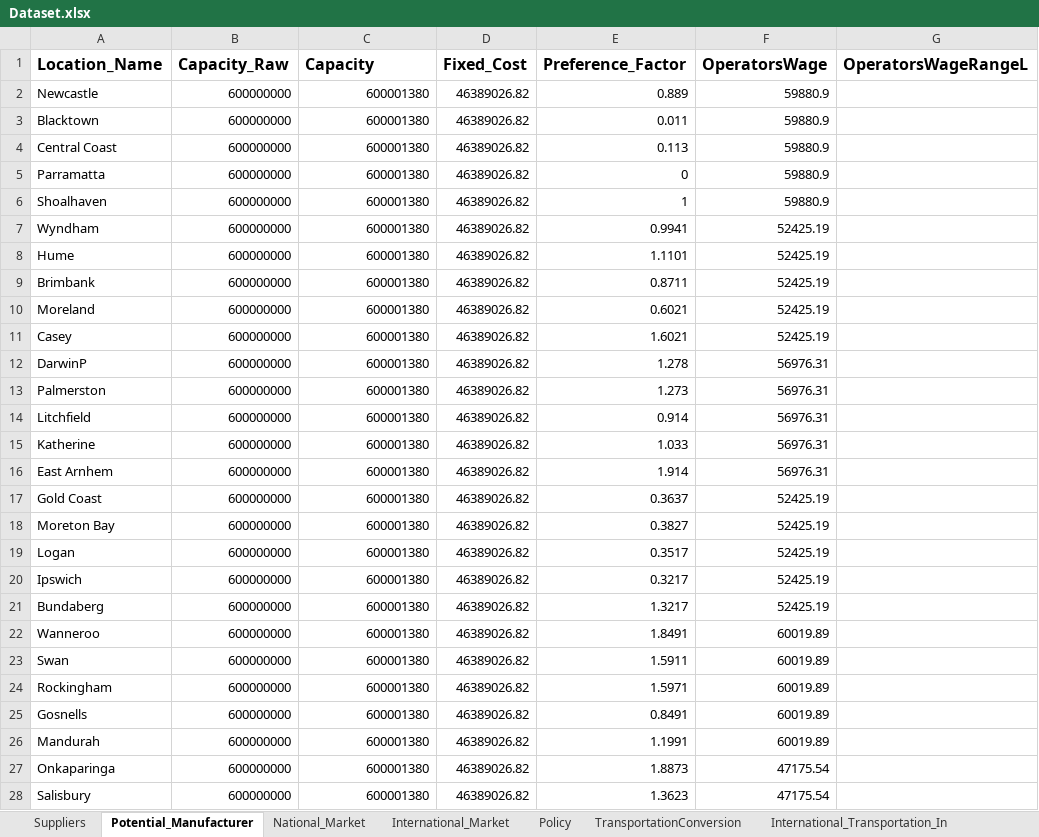
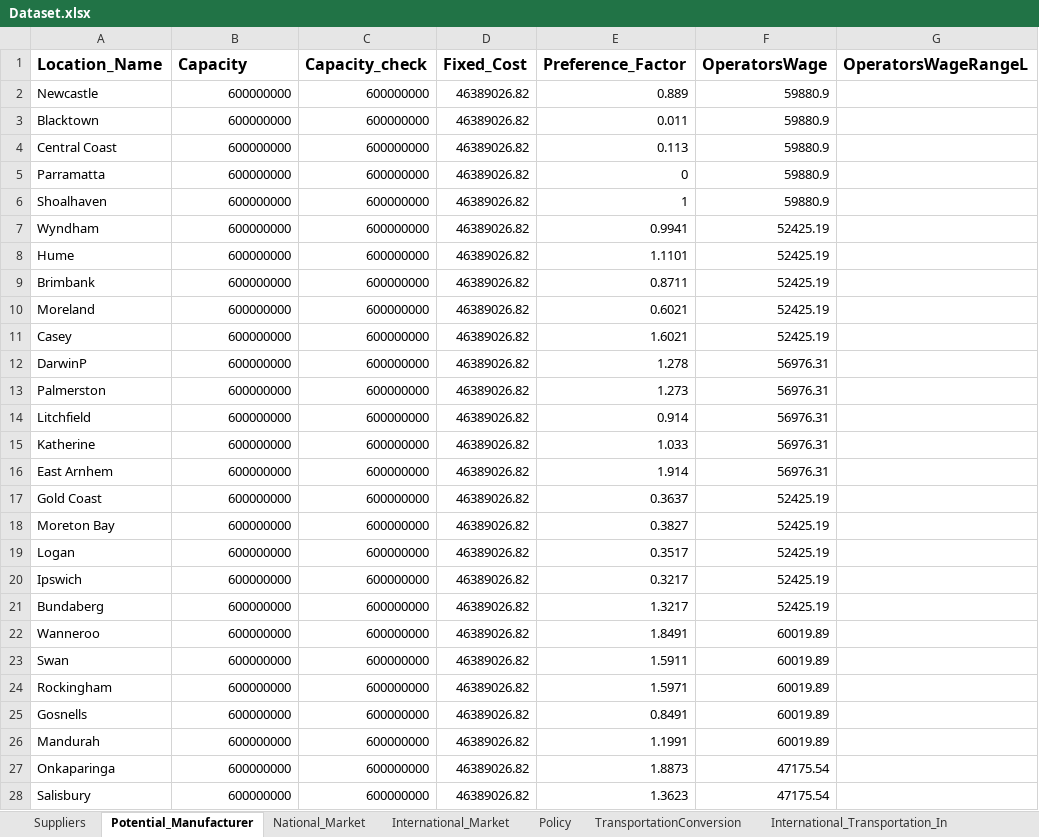
Before and after one commit to M-Dehghanimadvar/PV_Manufacturing_Supply_Chain, an Excel workbook: Dataset.xlsx, sheet Potential_Manufacturer, drawn as a sheet; only a part is shown; values as stored, in another font and other column widths than the file's, no borders; the diff covers the shown part only; the diff names each change by its address in the sheet, - before the commit and + after, or states it on an @@ line.

Commit message:
There was an issue with the capacity which is hopefully fixed now!

```diff
--- a/Dataset.xlsx (sheet Potential_Manufacturer)
+++ b/Dataset.xlsx (sheet Potential_Manufacturer)
-B1: Capacity_Raw
+B1: Capacity
-C1: Capacity
+C1: Capacity_check
-C2:C28 (Capacity_check): 600001380
+C2:C28 (Capacity_check): 600000000
```
Also changed, not shown: 3 edited cells elsewhere in this sheet, 4 other files.
